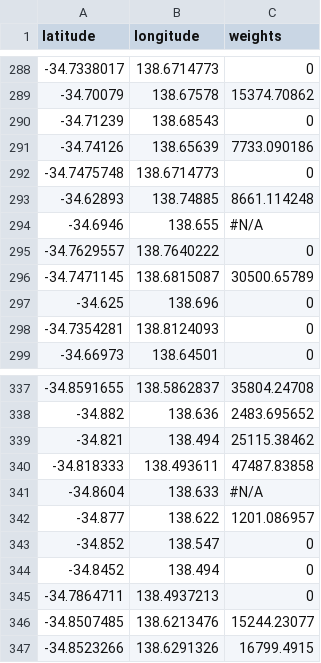
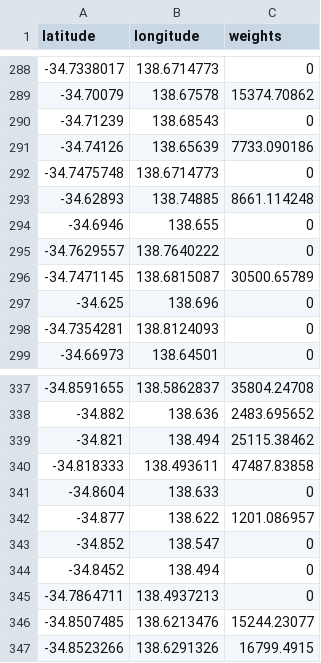
Before and after one commit to jh46512/gmaps-testing, a CSV file: testfile2017.csv, drawn as a sheet; only a part is shown, gaps mark what is left out.

Commit message:
screw you 2017

```diff
--- a/testfile2017.csv
+++ b/testfile2017.csv
@@ -293,3 +293,3 @@
 -34.62893,138.74885,8661.114248
--34.6946,138.655,#N/A
+-34.6946,138.655,0
 -34.7629557,138.7640222,0
@@ -340,3 +340,3 @@
 -34.818333,138.493611,47487.83858
--34.8604,138.633,#N/A
+-34.8604,138.633,0
 -34.877,138.622,1201.086957
```
